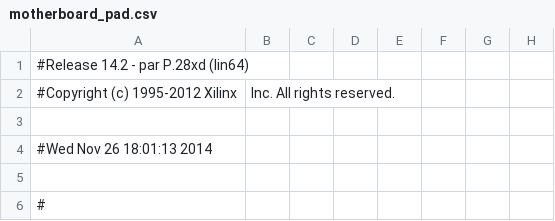
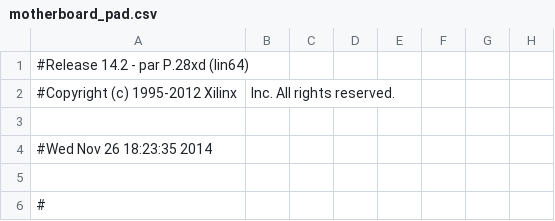
Before and after one commit to eliotw/IBM_PC, a CSV file: pc/ibmpc/motherboard_pad.csv, drawn as a sheet; only a part is shown; the diff names each change by its address in the sheet, - before the commit and + after, or states it on an @@ line.

```diff
--- a/pc/ibmpc/motherboard_pad.csv
+++ b/pc/ibmpc/motherboard_pad.csv
-A4: #Wed Nov 26 18:01:13 2014
+A4: #Wed Nov 26 18:23:35 2014
```
Also changed, not shown: 48 other files.
